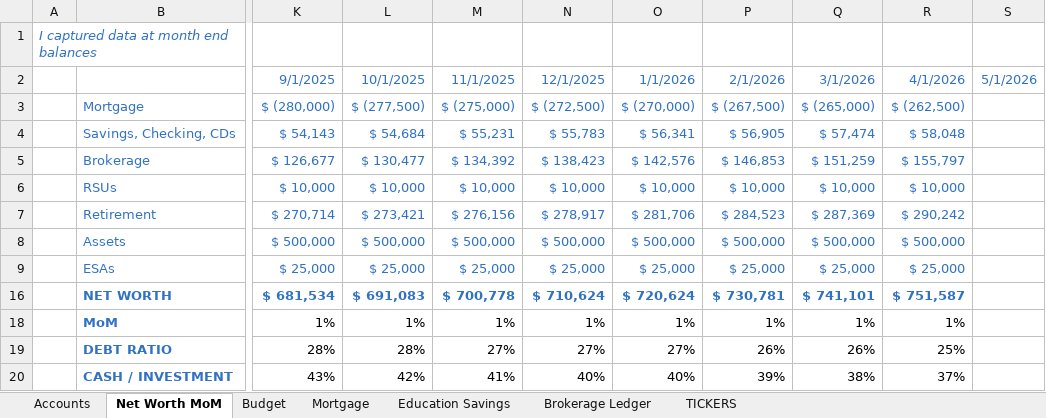
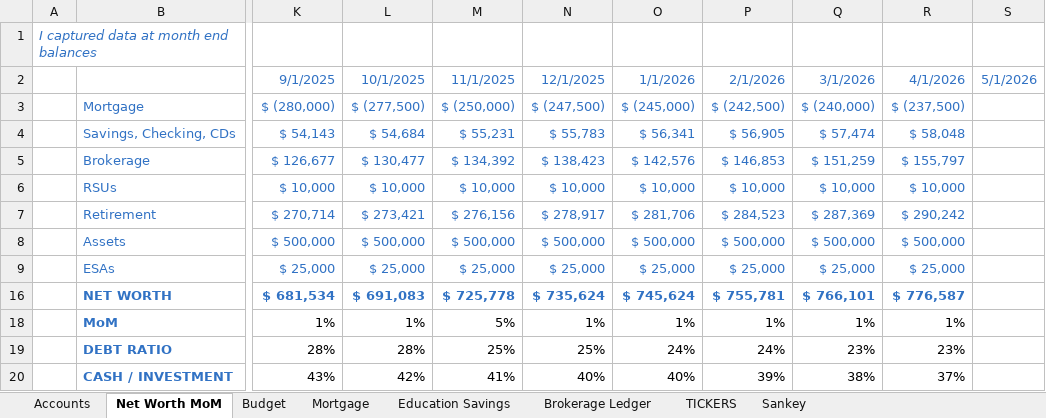
Before and after one commit to anorby515/AI2FI, an Excel workbook: core/sample-data/Financial Template.xlsx, sheet Net Worth MoM, drawn as a sheet; only a part is shown, gaps mark what is left out; values as stored, in another font and other column widths than the file's, no borders; the diff names each change by its address in the sheet, - before the commit and + after, or states it on an @@ line.

```diff
--- a/core/sample-data/Financial Template.xlsx (sheet Net Worth MoM)
+++ b/core/sample-data/Financial Template.xlsx (sheet Net Worth MoM)
+sheet tab: Sankey
-M3: $ (275,000)
+M3: $ (250,000)
-N3: $ (272,500)
+N3: $ (247,500)
-O3: $ (270,000)
+O3: $ (245,000)
-P3: $ (267,500)
+P3: $ (242,500)
-Q3: $ (265,000)
+Q3: $ (240,000)
-R3: $ (262,500)
+R3: $ (237,500)
-M16: $ 700,778
+M16: $ 725,778
-N16: $ 710,624
+N16: $ 735,624
-O16: $ 720,624
+O16: $ 745,624
-P16: $ 730,781
+P16: $ 755,781
-Q16: $ 741,101
+Q16: $ 766,101
-R16: $ 751,587
+R16: $ 776,587
-M18: 1%
+M18: 5%
-M19: 27%
+M19: 25%
-N19: 27%
+N19: 25%
-O19: 27%
+O19: 24%
-P19: 26%
+P19: 24%
-Q19: 26%
+Q19: 23%
-R19: 25%
+R19: 23%
```
Also changed, not shown: sheet Brokerage Ledger, sheet Education Savings, sheet Budget, sheet Mortgage, hidden cells.
